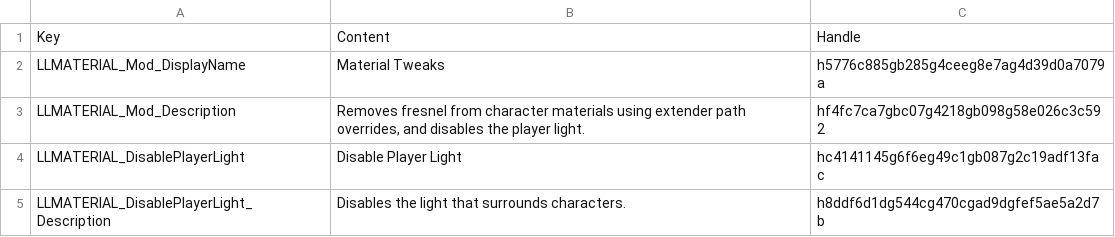
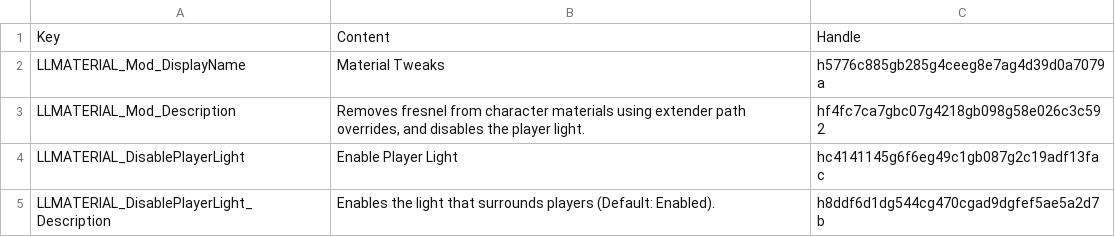
Before and after one commit to LaughingLeader-DOS2-Mods/NoFresnel, a TSV file: LocalKeys/MaterialTweaks_All.tsv, drawn as a sheet.

Commit message:
Text tweak

```diff
--- a/LocalKeys/MaterialTweaks_All.tsv
+++ b/LocalKeys/MaterialTweaks_All.tsv
@@ -3,3 +3,3 @@ LLMATERIAL_Mod_DisplayName	Material Tweaks	h5776c885gb285g4ceeg8e7ag4d39d0a7079a
 LLMATERIAL_Mod_Description	Removes fresnel from character materials using extender path overrides, and disables the player light.	hf4fc7ca7gbc07g4218gb098g58e026c3c592
-LLMATERIAL_DisablePlayerLight	Disable Player Light	hc4141145g6f6eg49c1gb087g2c19adf13fac
-LLMATERIAL_DisablePlayerLight_Description	Disables the light that surrounds characters.	h8ddf6d1dg544cg470cgad9dgfef5ae5a2d7b
+LLMATERIAL_DisablePlayerLight	Enable Player Light	hc4141145g6f6eg49c1gb087g2c19adf13fac
+LLMATERIAL_DisablePlayerLight_Description	Enables the light that surrounds players (Default: Enabled).	h8ddf6d1dg544cg470cgad9dgfef5ae5a2d7b
```
Also changed, not shown: 13 other files.
